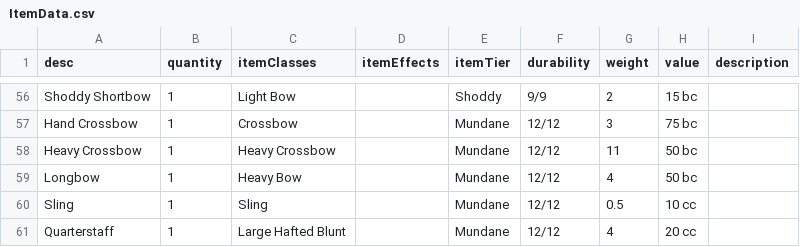
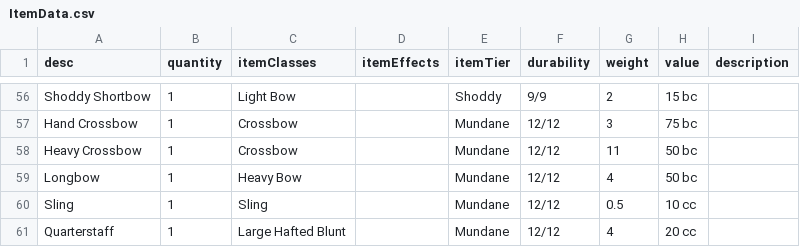
Before and after one commit to CogentRoleplayCommunity/FogentRoleplay, a CSV file: ItemData.csv, drawn as a sheet; only a part is shown, gaps mark what is left out.

```diff
--- a/ItemData.csv
+++ b/ItemData.csv
@@ -59,3 +59,3 @@ Shoddy Shortbow,1,Light Bow,,Shoddy,9/9,2,15 bc,
 Hand Crossbow,1,Crossbow,,Mundane,12/12,3,75 bc,
-Heavy Crossbow,1,Heavy Crossbow,,Mundane,12/12,11,50 bc,
+Heavy Crossbow,1,Crossbow,,Mundane,12/12,11,50 bc,
 Longbow,1,Heavy Bow,,Mundane,12/12,4,50 bc,
```
Also changed, not shown: WeaponClassData.csv, WeaponSkillData.csv.
